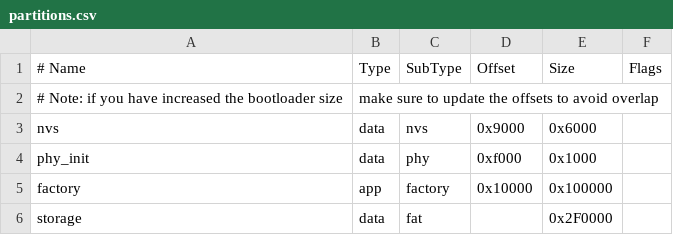
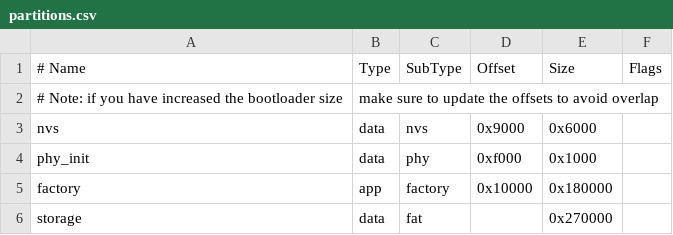
Before and after one commit to FlintVN/FlintESPJVM, a CSV file: BUILD_SYSTEM/ESP32-C3FH4/partitions.csv, drawn as a sheet.

Commit message:
Update memory partitions

```diff
--- a/BUILD_SYSTEM/ESP32-C3FH4/partitions.csv
+++ b/BUILD_SYSTEM/ESP32-C3FH4/partitions.csv
@@ -4,3 +4,3 @@ nvs,      data, nvs,     0x9000,  0x6000,
 phy_init, data, phy,     0xf000,  0x1000,
-factory,  app,  factory, 0x10000, 0x100000,
-storage,  data, fat,     ,        0x2F0000,
+factory,  app,  factory, 0x10000, 0x180000,
+storage,  data, fat,     ,        0x270000,
```
Also changed, not shown: BUILD_SYSTEM/ESP32-C6FH4/partitions.csv, BUILD_SYSTEM/ESP32-C6FH8/partitions.csv, 15 other files.
